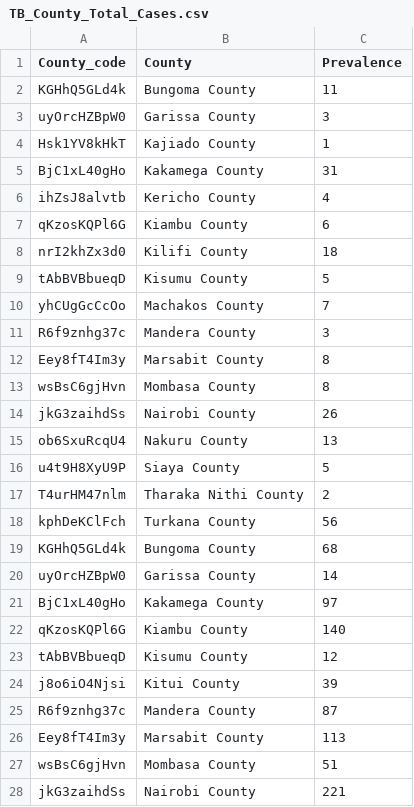
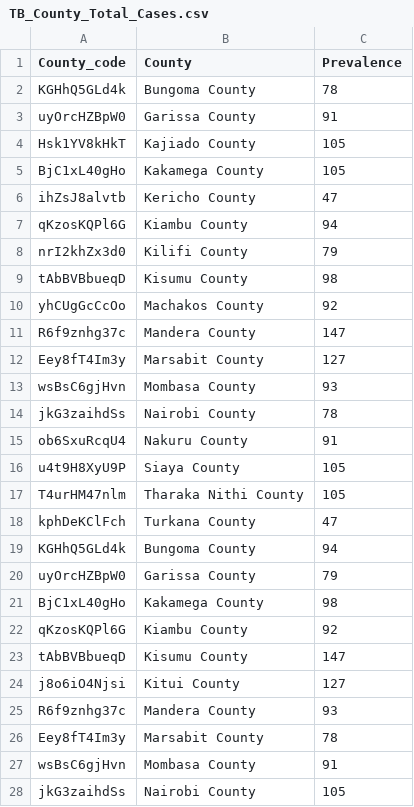
Before and after one commit to kimeudom/DataScience, a CSV file: t question formulation/Outputs/prevalence/TB_County_Total_Cases.csv, drawn as a sheet; only a part is shown; the diff covers the shown part only.

```diff
--- a/t question formulation/Outputs/prevalence/TB_County_Total_Cases.csv
+++ b/t question formulation/Outputs/prevalence/TB_County_Total_Cases.csv
@@ -1,28 +1,28 @@
 County_code,County,Prevalence
-KGHhQ5GLd4k,Bungoma County,11
-uyOrcHZBpW0,Garissa County,3
-Hsk1YV8kHkT,Kajiado County,1
-BjC1xL40gHo,Kakamega County,31
-ihZsJ8alvtb,Kericho County,4
-qKzosKQPl6G,Kiambu County,6
-nrI2khZx3d0,Kilifi County,18
-tAbBVBbueqD,Kisumu County,5
-yhCUgGcCcOo,Machakos County,7
-R6f9znhg37c,Mandera County,3
-Eey8fT4Im3y,Marsabit County,8
-wsBsC6gjHvn,Mombasa County,8
-jkG3zaihdSs,Nairobi County,26
-ob6SxuRcqU4,Nakuru County,13
-u4t9H8XyU9P,Siaya County,5
-T4urHM47nlm,Tharaka Nithi County,2
-kphDeKClFch,Turkana County,56
-KGHhQ5GLd4k,Bungoma County,68
-uyOrcHZBpW0,Garissa County,14
-BjC1xL40gHo,Kakamega County,97
-qKzosKQPl6G,Kiambu County,140
-tAbBVBbueqD,Kisumu County,12
-j8o6iO4Njsi,Kitui County,39
-R6f9znhg37c,Mandera County,87
-Eey8fT4Im3y,Marsabit County,113
-wsBsC6gjHvn,Mombasa County,51
-jkG3zaihdSs,Nairobi County,221
+KGHhQ5GLd4k,Bungoma County,78
+uyOrcHZBpW0,Garissa County,91
+Hsk1YV8kHkT,Kajiado County,105
+BjC1xL40gHo,Kakamega County,105
+ihZsJ8alvtb,Kericho County,47
+qKzosKQPl6G,Kiambu County,94
+nrI2khZx3d0,Kilifi County,79
+tAbBVBbueqD,Kisumu County,98
+yhCUgGcCcOo,Machakos County,92
+R6f9znhg37c,Mandera County,147
+Eey8fT4Im3y,Marsabit County,127
+wsBsC6gjHvn,Mombasa County,93
+jkG3zaihdSs,Nairobi County,78
+ob6SxuRcqU4,Nakuru County,91
+u4t9H8XyU9P,Siaya County,105
+T4urHM47nlm,Tharaka Nithi County,105
+kphDeKClFch,Turkana County,47
+KGHhQ5GLd4k,Bungoma County,94
+uyOrcHZBpW0,Garissa County,79
+BjC1xL40gHo,Kakamega County,98
+qKzosKQPl6G,Kiambu County,92
+tAbBVBbueqD,Kisumu County,147
+j8o6iO4Njsi,Kitui County,127
+R6f9znhg37c,Mandera County,93
+Eey8fT4Im3y,Marsabit County,78
+wsBsC6gjHvn,Mombasa County,91
+jkG3zaihdSs,Nairobi County,105
```
Also changed, not shown: 3 edited cells elsewhere in this file, t question formulation/Outputs/Mal_Spread_monthly.csv, t question formulation/Outputs/TB_monthly.csv, 5 other files.
